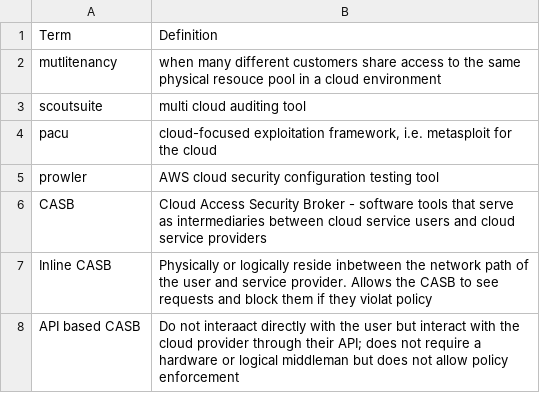
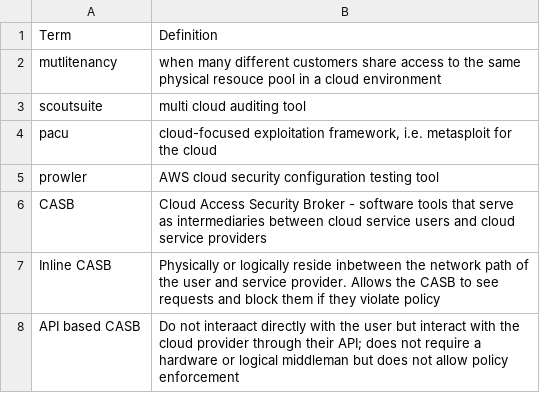
Before and after one commit to halfbackflip/cyber_blog, a CSV file: _data/cloudsecurity.csv, drawn as a sheet.

```diff
--- a/_data/cloudsecurity.csv
+++ b/_data/cloudsecurity.csv
@@ -6,3 +6,3 @@ prowler,AWS cloud security configuration testing tool
 CASB,Cloud Access Security Broker - software tools that serve as intermediaries between cloud service users and cloud service providers
-Inline CASB,Physically or logically reside inbetween the network path of the user and service provider. Allows the CASB to see requests and block them if they violat policy
+Inline CASB,Physically or logically reside inbetween the network path of the user and service provider. Allows the CASB to see requests and block them if they violate policy
 API based CASB,Do not interaact directly with the user but interact with the cloud provider through their API; does not require a hardware or logical middleman but does not allow policy enforcement
```
Also changed, not shown: 30 other files.
